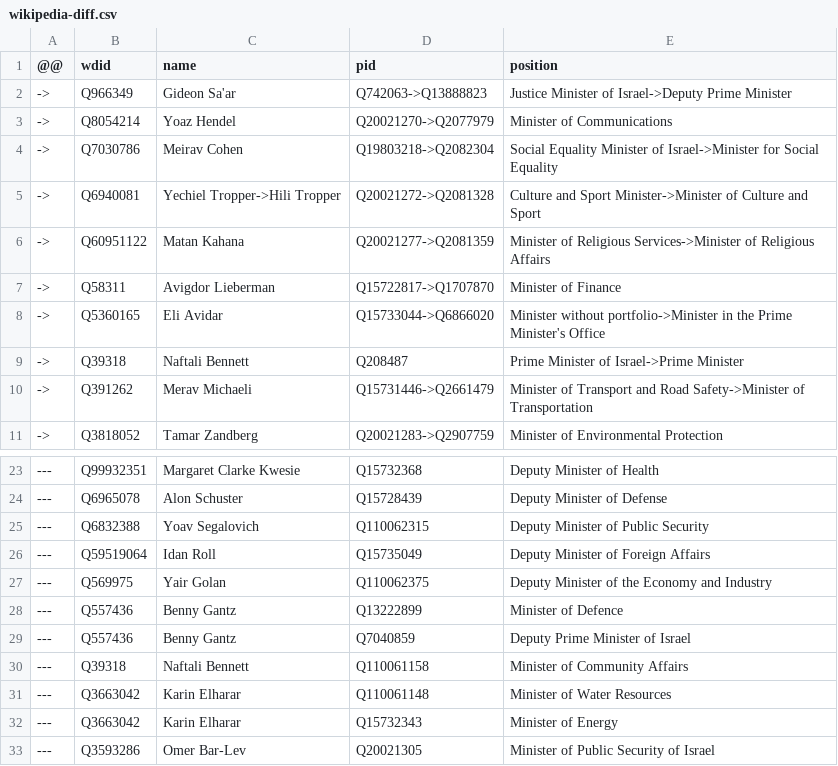
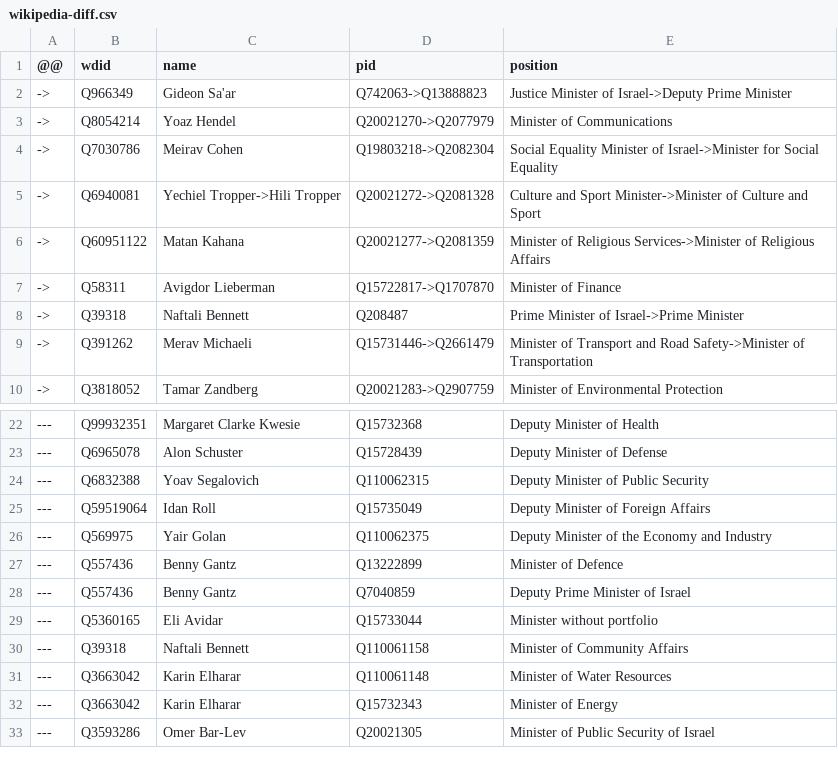
Before and after one commit to every-politician-scrapers/israel-ministers, a CSV file: data/wikipedia-diff.csv, drawn as a sheet; only a part is shown, gaps mark what is left out; removed rows and columns are numbered as before the commit, all else as after; the diff names each change by its address in the sheet, - before the commit and + after, or states it on an @@ line.

```diff
--- a/data/wikipedia-diff.csv
+++ b/data/wikipedia-diff.csv
-row 8: -> | Q5360165 | Eli Avidar | Q15733044->Q6866020 | Minister without portfolio->Minister in the Prime Minister's Office
+row 29: --- | Q5360165 | Eli Avidar | Q15733044 | Minister without portfolio
```
Also changed, not shown: data/wikipedia.csv.
